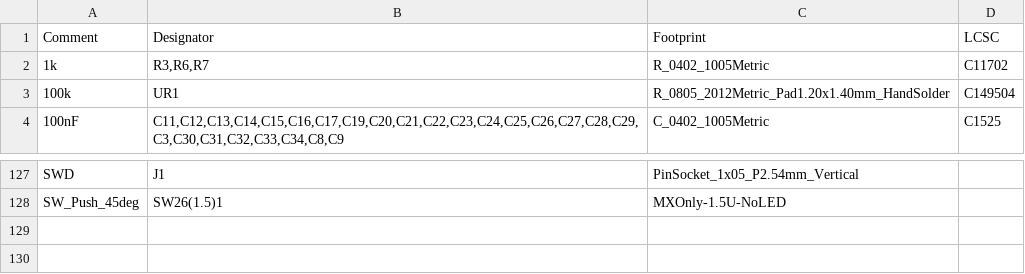
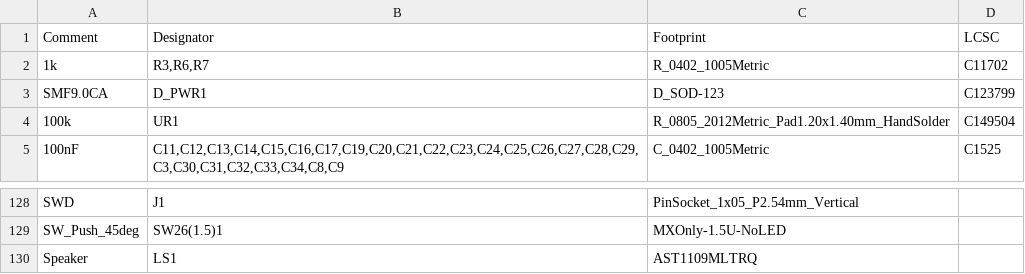
Before and after one commit to calvin-mcd/alpha-curISO, a CSV file: jlcpcb/assembly/BOM-alpha-curISO_routingv6.csv, drawn as a sheet; only a part is shown, gaps mark what is left out.

```diff
--- a/jlcpcb/assembly/BOM-alpha-curISO_routingv6.csv
+++ b/jlcpcb/assembly/BOM-alpha-curISO_routingv6.csv
@@ -2,2 +2,3 @@ Comment,Designator,Footprint,LCSC
 1k,"R3,R6,R7",R_0402_1005Metric,C11702
+SMF9.0CA,D_PWR1,D_SOD-123,C123799
 100k,UR1,R_0805_2012Metric_Pad1.20x1.40mm_HandSolder,C149504
@@ -128 +129,2 @@ SWD,J1,PinSocket_1x05_P2.54mm_Vertical,
 SW_Push_45deg,SW26(1.5)1,MXOnly-1.5U-NoLED,
+Speaker,LS1,AST1109MLTRQ,
```
Also changed, not shown: jlcpcb/assembly/POS-alpha-curISO_routingv6.csv, 20 other files.
